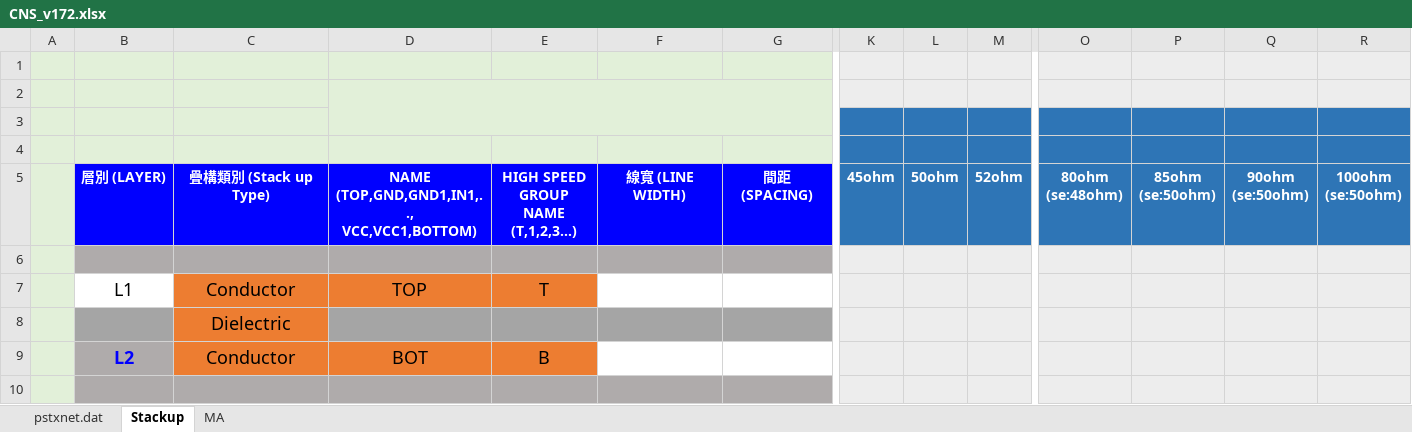
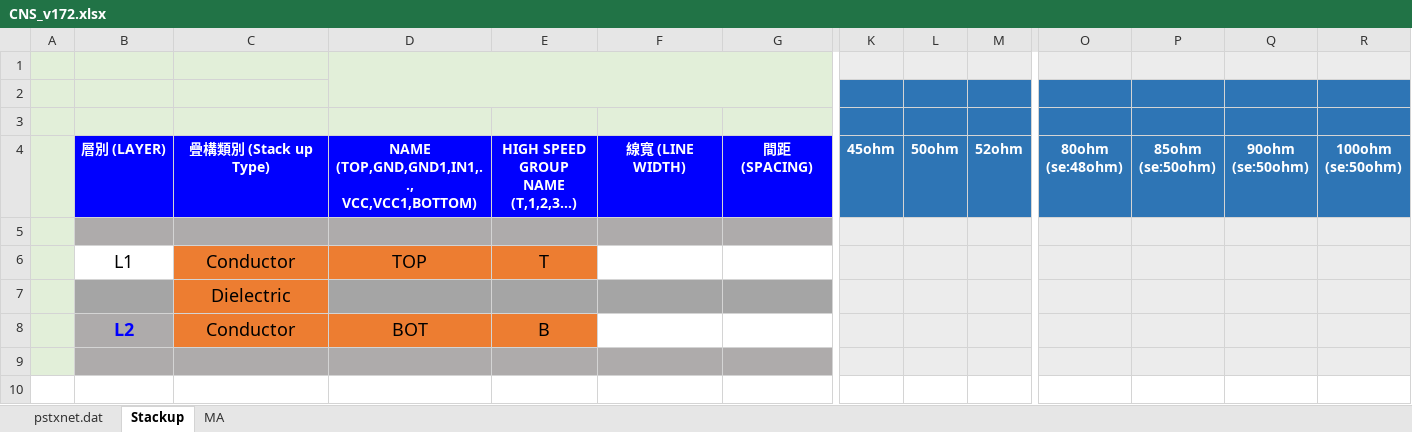
Before and after one commit to m901c018/quanta.pdc, an Excel workbook: quanta.pdc/quanta.pdc/wwwroot/File/CNS_v172.xlsx, sheet Stackup, drawn as a sheet; only a part is shown, gaps mark what is left out; values as stored, in another font and other column widths than the file's, no borders; charts and pictures not drawn; removed rows and columns are numbered as before the commit, all else as after; rows hold the shown columns only; the diff names each change by its address in the sheet, - before the commit and + after, or states it on an @@ line.

```diff
--- a/quanta.pdc/quanta.pdc/wwwroot/File/CNS_v172.xlsx (sheet Stackup)
+++ b/quanta.pdc/quanta.pdc/wwwroot/File/CNS_v172.xlsx (sheet Stackup)
+D1:G2 merged
-E1:G1 fill: #E2F0D9
+E1:G1 fill: none
-row 2: (empty)
-D2:G2 fill: #E2F0D9
+D2:G2 fill: none
-K2:M3 fill: #2E75B6
+K2:M3 fill: none
-O2:R3 fill: #2E75B6
+O2:R3 fill: none
```
Also changed, not shown: sheet MA, charts or pictures, quanta.pdc/quanta.pdc/wwwroot/File/CNS_ExportSample.xlsx, quanta.pdc/quanta.pdc/wwwroot/File/CNS_Sample.xlsx, 43 other files.
